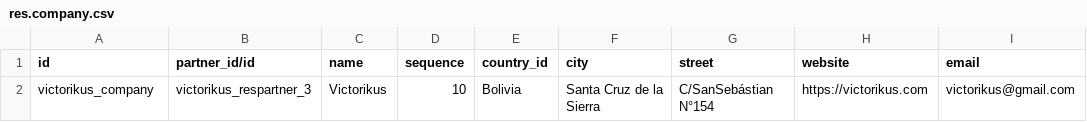
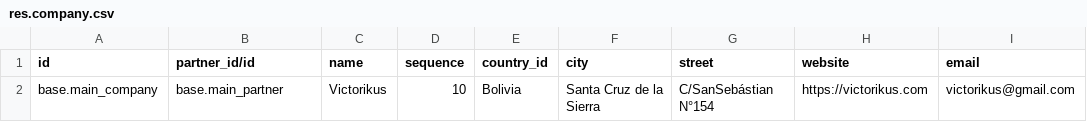
Before and after one commit to ErraticTurtle35/victorikus, a CSV file: victorikus_web/data/res.company.csv, drawn as a sheet; only a part is shown; the diff names each change by its address in the sheet, - before the commit and + after, or states it on an @@ line.

```diff
--- a/victorikus_web/data/res.company.csv
+++ b/victorikus_web/data/res.company.csv
-A2 (id): victorikus_company
+A2 (id): base.main_company
-B2 (partner_id/id): victorikus_respartner_3
+B2 (partner_id/id): base.main_partner
```
Also changed, not shown: victorikus_web/data/res.partner.csv, victorikus_web/data/res.users.csv, 9 other files.
